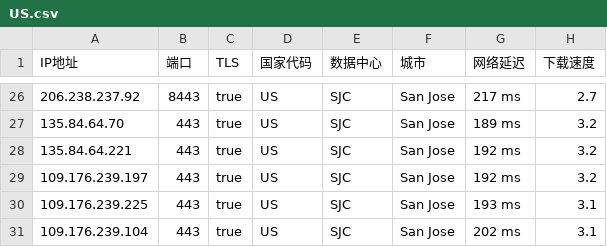
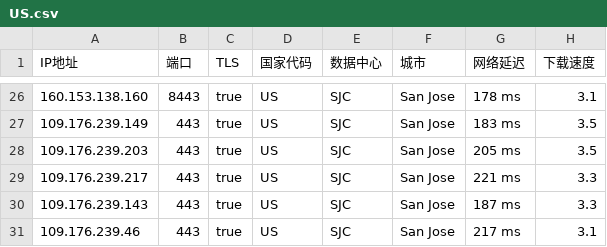
Before and after one commit to chuansuodiqiu/DownlodKV, a CSV file: US.csv, drawn as a sheet; only a part is shown, gaps mark what is left out; the diff covers the shown part only.

```diff
--- a/US.csv
+++ b/US.csv
@@ -26,6 +26,6 @@ IP地址,端口,TLS,国家代码,数据中心,城市,网络延迟,下载速度
-206.238.237.92,8443,true,US,SJC,San Jose,217 ms,2.7
-135.84.64.70,443,true,US,SJC,San Jose,189 ms,3.2
-135.84.64.221,443,true,US,SJC,San Jose,192 ms,3.2
-109.176.239.197,443,true,US,SJC,San Jose,192 ms,3.2
-109.176.239.225,443,true,US,SJC,San Jose,193 ms,3.1
-109.176.239.104,443,true,US,SJC,San Jose,202 ms,3.1
+160.153.138.160,8443,true,US,SJC,San Jose,178 ms,3.1
+109.176.239.149,443,true,US,SJC,San Jose,183 ms,3.5
+109.176.239.203,443,true,US,SJC,San Jose,205 ms,3.5
+109.176.239.217,443,true,US,SJC,San Jose,221 ms,3.3
+109.176.239.143,443,true,US,SJC,San Jose,187 ms,3.3
+109.176.239.46,443,true,US,SJC,San Jose,217 ms,3.1
```
Also changed, not shown: 1 added row, 1 removed row and 64 edited cells elsewhere in this file, 5 other files.
